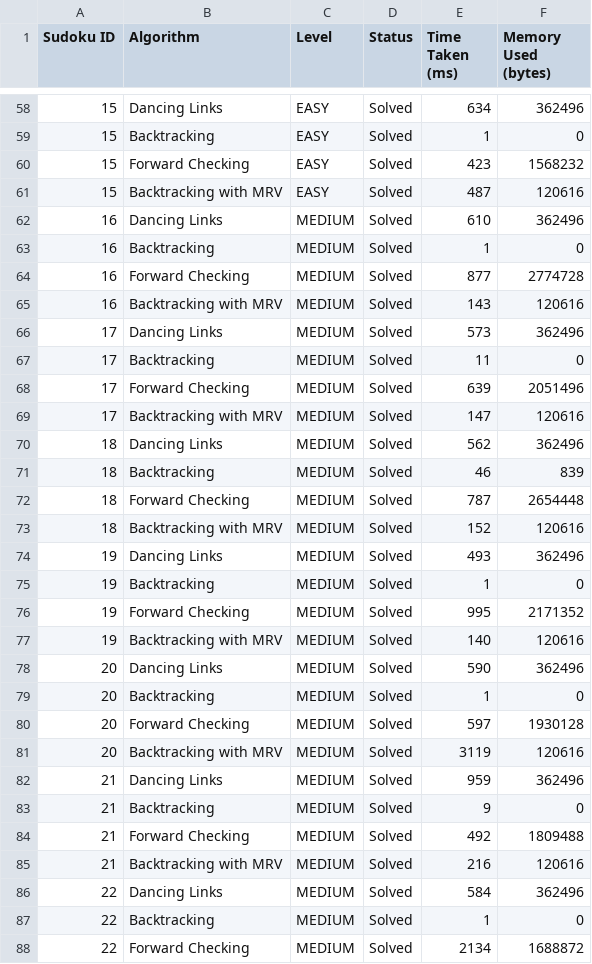
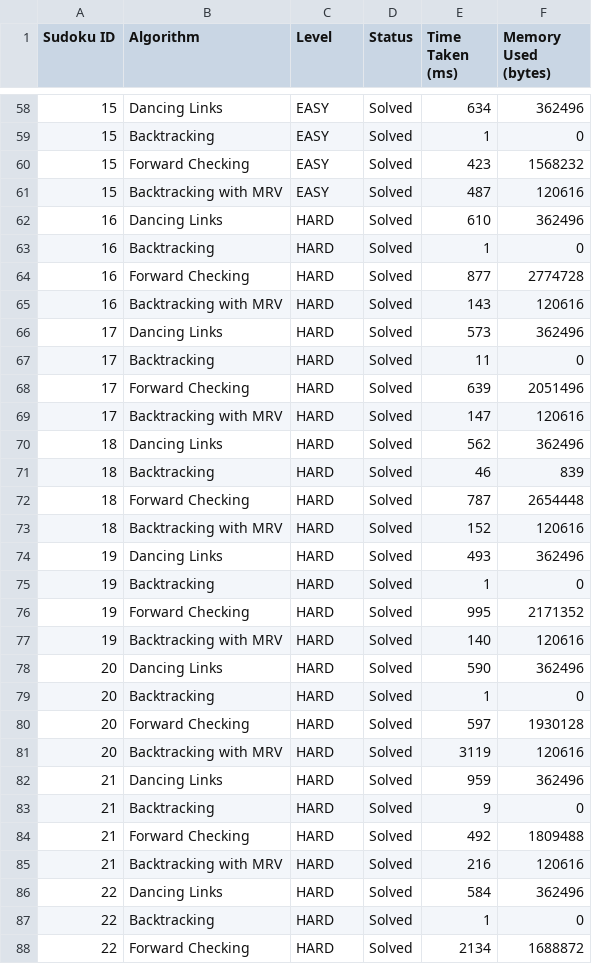
Before and after one commit to lucietran03/SodokuSolver_DSAProject, a CSV file: src/main/java/performance/sudokuIO/csvoutput.csv, drawn as a sheet; only a part is shown, gaps mark what is left out; the diff covers the shown part only.

```diff
--- a/src/main/java/performance/sudokuIO/csvoutput.csv
+++ b/src/main/java/performance/sudokuIO/csvoutput.csv
@@ -61,28 +61,28 @@ Sudoku ID,Algorithm,Level,Status,Time Taken (ms),Memory Used (bytes)
 15,Backtracking with MRV,EASY,Solved,487,120616
-16,Dancing Links,MEDIUM,Solved,610,362496
-16,Backtracking,MEDIUM,Solved,1,0
-16,Forward Checking,MEDIUM,Solved,877,2774728
-16,Backtracking with MRV,MEDIUM,Solved,143,120616
-17,Dancing Links,MEDIUM,Solved,573,362496
-17,Backtracking,MEDIUM,Solved,11,0
-17,Forward Checking,MEDIUM,Solved,639,2051496
-17,Backtracking with MRV,MEDIUM,Solved,147,120616
-18,Dancing Links,MEDIUM,Solved,562,362496
-18,Backtracking,MEDIUM,Solved,46,839
-18,Forward Checking,MEDIUM,Solved,787,2654448
-18,Backtracking with MRV,MEDIUM,Solved,152,120616
-19,Dancing Links,MEDIUM,Solved,493,362496
-19,Backtracking,MEDIUM,Solved,1,0
-19,Forward Checking,MEDIUM,Solved,995,2171352
-19,Backtracking with MRV,MEDIUM,Solved,140,120616
-20,Dancing Links,MEDIUM,Solved,590,362496
-20,Backtracking,MEDIUM,Solved,1,0
-20,Forward Checking,MEDIUM,Solved,597,1930128
-20,Backtracking with MRV,MEDIUM,Solved,3119,120616
-21,Dancing Links,MEDIUM,Solved,959,362496
-21,Backtracking,MEDIUM,Solved,9,0
-21,Forward Checking,MEDIUM,Solved,492,1809488
-21,Backtracking with MRV,MEDIUM,Solved,216,120616
-22,Dancing Links,MEDIUM,Solved,584,362496
-22,Backtracking,MEDIUM,Solved,1,0
-22,Forward Checking,MEDIUM,Solved,2134,1688872
+16,Dancing Links,HARD,Solved,610,362496
+16,Backtracking,HARD,Solved,1,0
+16,Forward Checking,HARD,Solved,877,2774728
+16,Backtracking with MRV,HARD,Solved,143,120616
+17,Dancing Links,HARD,Solved,573,362496
+17,Backtracking,HARD,Solved,11,0
+17,Forward Checking,HARD,Solved,639,2051496
+17,Backtracking with MRV,HARD,Solved,147,120616
+18,Dancing Links,HARD,Solved,562,362496
+18,Backtracking,HARD,Solved,46,839
+18,Forward Checking,HARD,Solved,787,2654448
+18,Backtracking with MRV,HARD,Solved,152,120616
+19,Dancing Links,HARD,Solved,493,362496
+19,Backtracking,HARD,Solved,1,0
+19,Forward Checking,HARD,Solved,995,2171352
+19,Backtracking with MRV,HARD,Solved,140,120616
+20,Dancing Links,HARD,Solved,590,362496
+20,Backtracking,HARD,Solved,1,0
+20,Forward Checking,HARD,Solved,597,1930128
+20,Backtracking with MRV,HARD,Solved,3119,120616
+21,Dancing Links,HARD,Solved,959,362496
+21,Backtracking,HARD,Solved,9,0
+21,Forward Checking,HARD,Solved,492,1809488
+21,Backtracking with MRV,HARD,Solved,216,120616
+22,Dancing Links,HARD,Solved,584,362496
+22,Backtracking,HARD,Solved,1,0
+22,Forward Checking,HARD,Solved,2134,1688872
```
Also changed, not shown: 93 edited cells elsewhere in this file, 8 other files.
